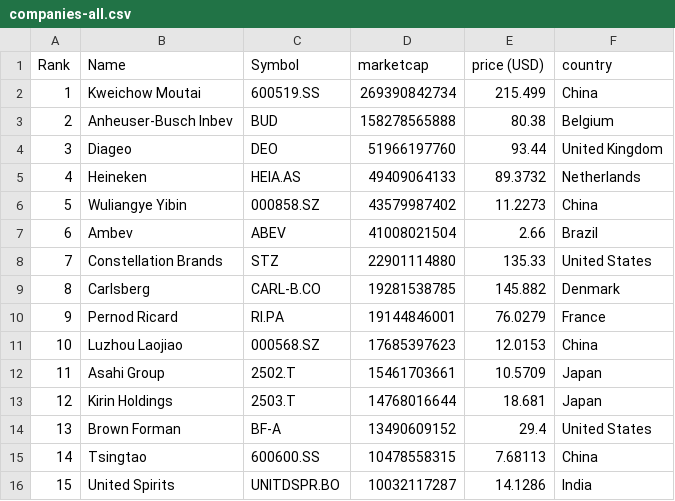
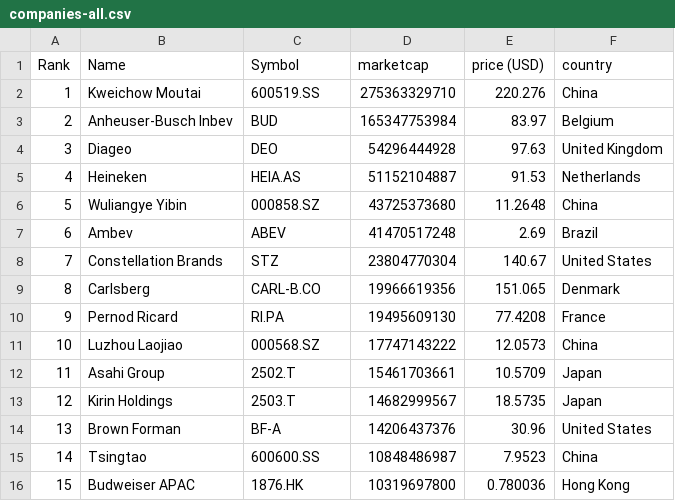
Before and after one commit to Andyflow28/merida-june-6-2024, a CSV file: companies-all.csv, drawn as a sheet; only a part is shown; the diff covers the shown part only.

```diff
--- a/companies-all.csv
+++ b/companies-all.csv
@@ -1,16 +1,16 @@
 "Rank","Name","Symbol","marketcap","price (USD)","country"
-"1","Kweichow Moutai","600519.SS","269390842734","215.499","China"
-"2","Anheuser-Busch Inbev","BUD","158278565888","80.38","Belgium"
-"3","Diageo","DEO","51966197760","93.44","United Kingdom"
-"4","Heineken","HEIA.AS","49409064133","89.3732","Netherlands"
-"5","Wuliangye Yibin","000858.SZ","43579987402","11.2273","China"
-"6","Ambev","ABEV","41008021504","2.66","Brazil"
-"7","Constellation Brands","STZ","22901114880","135.33","United States"
-"8","Carlsberg","CARL-B.CO","19281538785","145.882","Denmark"
-"9","Pernod Ricard","RI.PA","19144846001","76.0279","France"
-"10","Luzhou Laojiao","000568.SZ","17685397623","12.0153","China"
+"1","Kweichow Moutai","600519.SS","275363329710","220.276","China"
+"2","Anheuser-Busch Inbev","BUD","165347753984","83.97","Belgium"
+"3","Diageo","DEO","54296444928","97.63","United Kingdom"
+"4","Heineken","HEIA.AS","51152104887","91.53","Netherlands"
+"5","Wuliangye Yibin","000858.SZ","43725373680","11.2648","China"
+"6","Ambev","ABEV","41470517248","2.69","Brazil"
+"7","Constellation Brands","STZ","23804770304","140.67","United States"
+"8","Carlsberg","CARL-B.CO","19966619356","151.065","Denmark"
+"9","Pernod Ricard","RI.PA","19495609130","77.4208","France"
+"10","Luzhou Laojiao","000568.SZ","17747143222","12.0573","China"
 "11","Asahi Group","2502.T","15461703661","10.5709","Japan"
-"12","Kirin Holdings","2503.T","14768016644","18.681","Japan"
-"13","Brown Forman","BF-A","13490609152","29.4","United States"
-"14","Tsingtao","600600.SS","10478558315","7.68113","China"
-"15","United Spirits","UNITDSPR.BO","10032117287","14.1286","India"
+"12","Kirin Holdings","2503.T","14682999567","18.5735","Japan"
+"13","Brown Forman","BF-A","14206437376","30.96","United States"
+"14","Tsingtao","600600.SS","10848486987","7.9523","China"
+"15","Budweiser APAC","1876.HK","10319697800","0.780036","Hong Kong"
```
Also changed, not shown: 1 added row, 1 removed row and 98 edited cells elsewhere in this file, companies_france.csv, companies_germany.csv, 1 other file.
